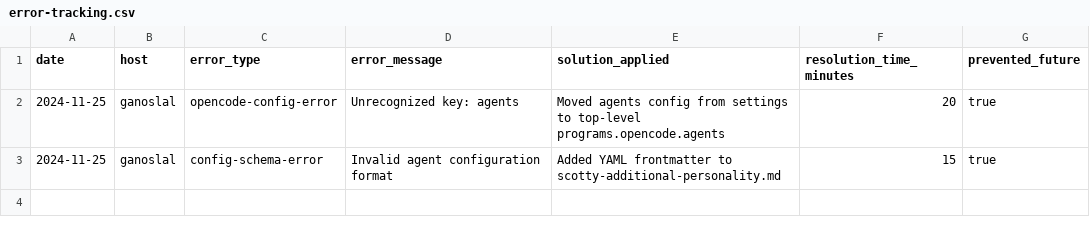
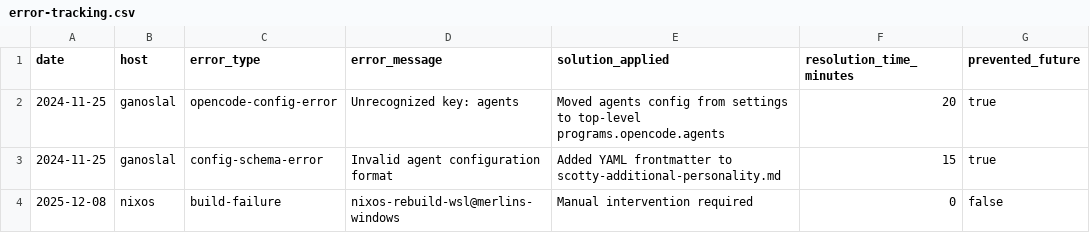
Before and after one commit to gignsky/.dotfiles, a CSV file: scottys-journal/metrics/error-tracking.csv, drawn as a sheet.

Commit message:
📊 Scotty: Batch commit engineering logs (16:41)

```diff
--- a/scottys-journal/metrics/error-tracking.csv
+++ b/scottys-journal/metrics/error-tracking.csv
@@ -3 +3,2 @@ date,host,error_type,error_message,solution_applied,resolution_time_minutes,prev
 2024-11-25,ganoslal,config-schema-error,"Invalid agent configuration format","Added YAML frontmatter to scotty-additional-personality.md",15,true
+2025-12-08,nixos,build-failure,nixos-rebuild-wsl@merlins-windows ,Manual intervention required,0,false
```
Also changed, not shown: 1 other file.
